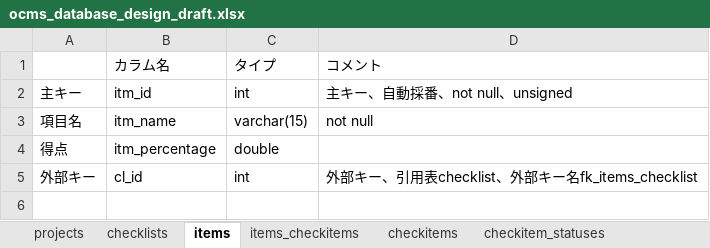
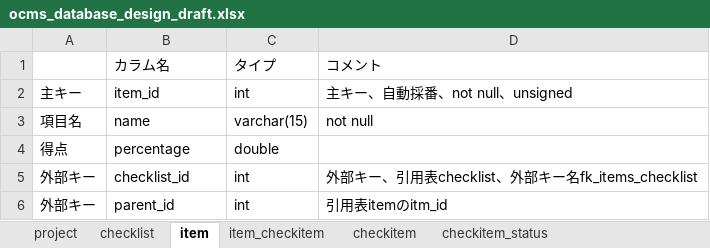
Before and after one commit to shawnliu339/Checklist, an Excel workbook: ocms_database_design_draft.xlsx, sheet item, drawn as a sheet; values as stored, in another font and other column widths than the file's, no borders; the diff names each change by its address in the sheet, - before the commit and + after, or states it on an @@ line.

```diff
--- a/ocms_database_design_draft.xlsx (sheet item)
+++ b/ocms_database_design_draft.xlsx (sheet item)
-sheet tab: projects
+sheet tab: project
-sheet tab: checklists
+sheet tab: checklist
-sheet tab: items
+sheet tab: item
-sheet tab: items_checkitems
+sheet tab: item_checkitem
-sheet tab: checkitems
+sheet tab: checkitem
-sheet tab: checkitem_statuses
+sheet tab: checkitem_status
-B2: itm_id
+B2: item_id
-B3: itm_name
+B3: name
-B4: itm_percentage
+B4: percentage
-B5: cl_id
+B5: checklist_id
+row 6: 外部キー | parent_id | int | 引用表itemのitm_id
```
Also changed, not shown: sheet item_checkitem, sheet checkitem_status, sheet checkitem, sheet checklist, sheet project.
